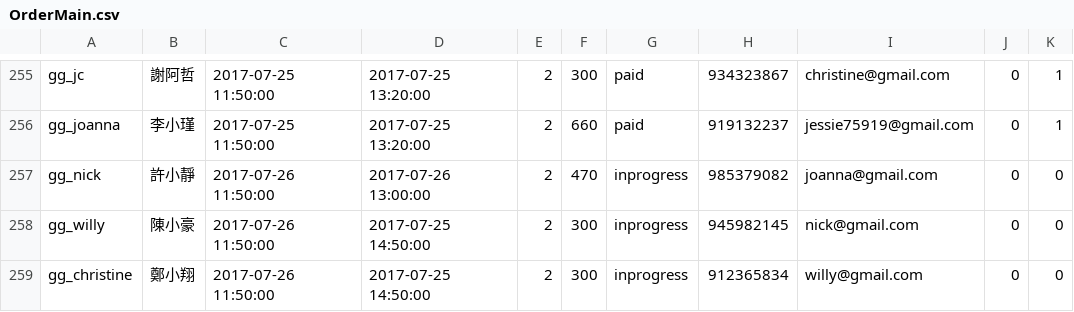
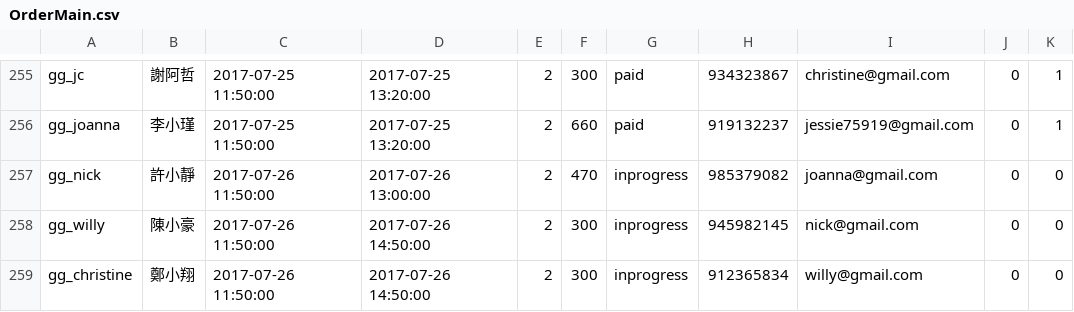
Before and after one commit to Jessie75919/Grab-n-Go, a CSV file: WebContent/data/OrderMain.csv, drawn as a sheet; only a part is shown, gaps mark what is left out.

Commit message:
修正幾筆 afternoon tea 訂單資料的取餐時間

```diff
--- a/WebContent/data/OrderMain.csv
+++ b/WebContent/data/OrderMain.csv
@@ -257,3 +257,3 @@ gg_joanna,李小瑾,2017-07-25 11:50:00,2017-07-25 13:20:00,2,660,paid,919132237
 gg_nick,許小靜,2017-07-26 11:50:00,2017-07-26 13:00:00,2,470,inprogress,985379082,joanna@gmail.com,0,0
-gg_willy,陳小豪,2017-07-26 11:50:00,2017-07-25 14:50:00,2,300,inprogress,945982145,nick@gmail.com,0,0
-gg_christine,鄭小翔,2017-07-26 11:50:00,2017-07-25 14:50:00,2,300,inprogress,912365834,willy@gmail.com,0,0
+gg_willy,陳小豪,2017-07-26 11:50:00,2017-07-26 14:50:00,2,300,inprogress,945982145,nick@gmail.com,0,0
+gg_christine,鄭小翔,2017-07-26 11:50:00,2017-07-26 14:50:00,2,300,inprogress,912365834,willy@gmail.com,0,0
```
